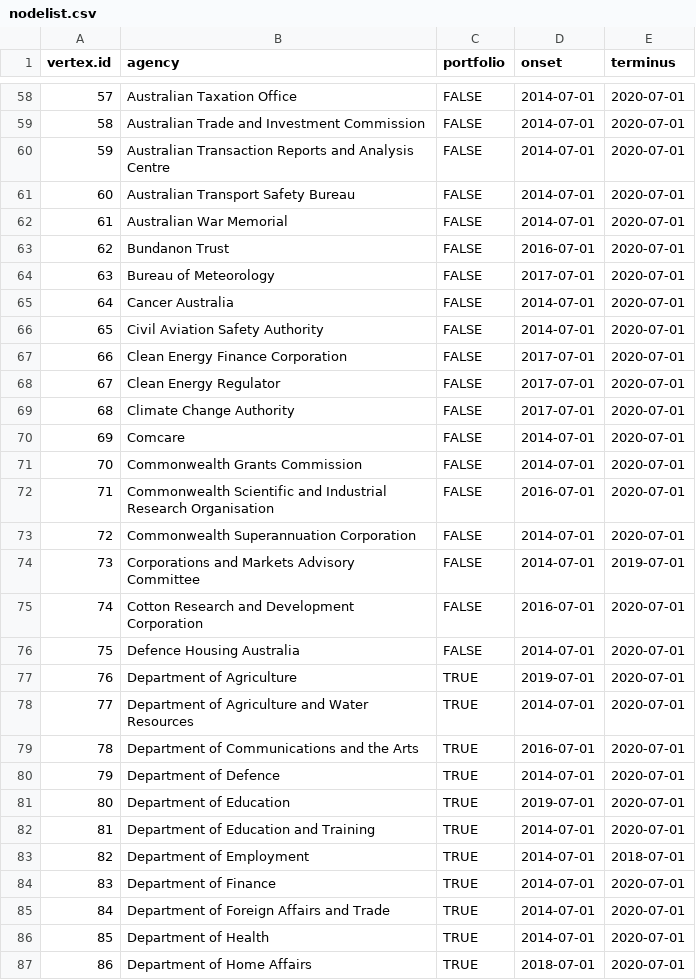
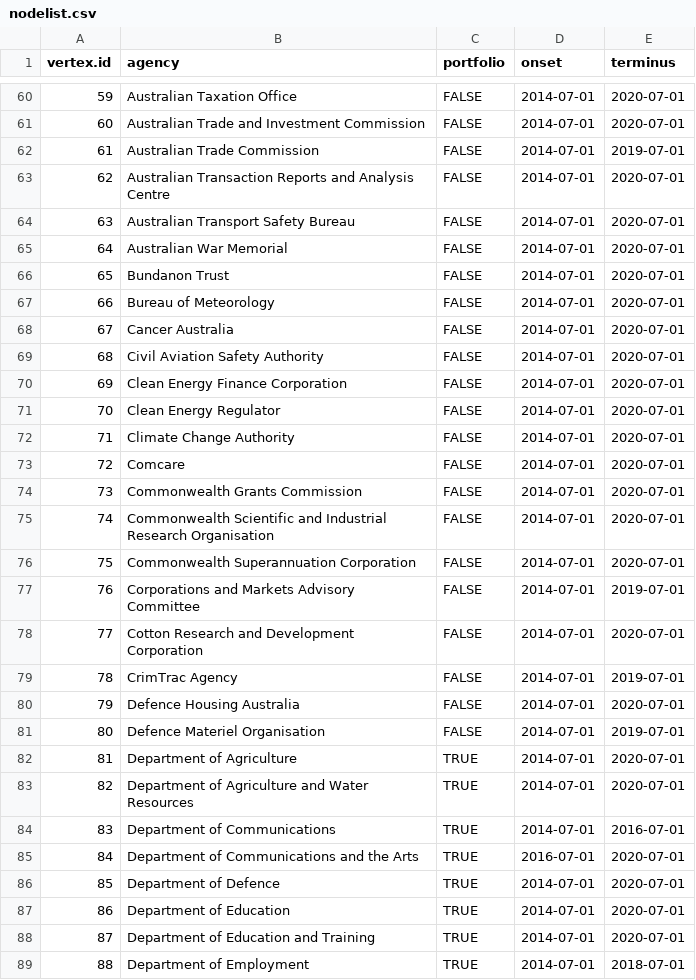
Before and after one commit to aterhorst/data, a CSV file: nodelist.csv, drawn as a sheet; only a part is shown, gaps mark what is left out; the shorter side is filled out with more unchanged rows; addresses are those after the commit; the diff covers the shown part only; the diff names each change by its address in the sheet, - before the commit and + after, or states it on an @@ line.

```diff
--- a/nodelist.csv
+++ b/nodelist.csv
@@ column A (vertex.id) renumbered from row 21 down @@
+row 62: 61 | Australian Trade Commission | FALSE | 2014-07-01 | 2019-07-01
-D66 (onset): 2016-07-01
+D66 (onset): 2014-07-01
-D67 (onset): 2017-07-01
+D67 (onset): 2014-07-01
-D70:D72 (onset): 2017-07-01
+D70:D72 (onset): 2014-07-01
-D75 (onset): 2016-07-01
+D75 (onset): 2014-07-01
-D78 (onset): 2016-07-01
+D78 (onset): 2014-07-01
+row 79: 78 | CrimTrac Agency | FALSE | 2014-07-01 | 2019-07-01
+row 81: 80 | Defence Materiel Organisation | FALSE | 2014-07-01 | 2019-07-01
-D82 (onset): 2019-07-01
+D82 (onset): 2014-07-01
+row 84: 83 | Department of Communications | TRUE | 2014-07-01 | 2016-07-01
-D87 (onset): 2019-07-01
+D87 (onset): 2014-07-01
```
Also changed, not shown: 17 added rows and 34 edited cells elsewhere in this file, edgelist.csv, nodelist_expanded.csv.
